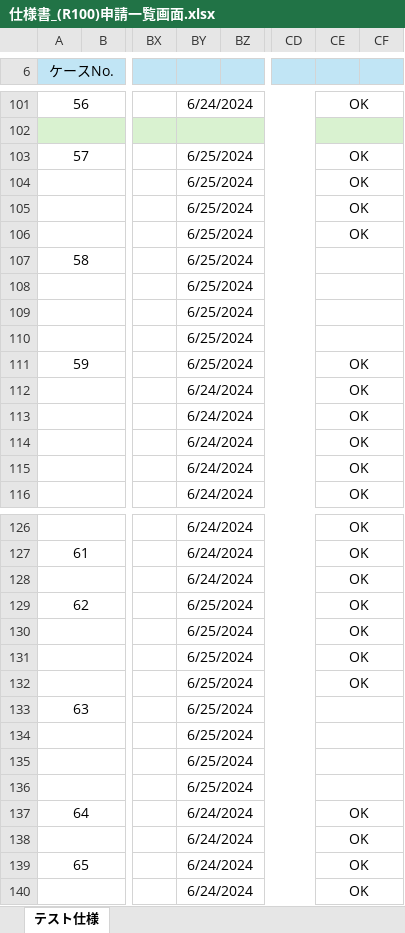
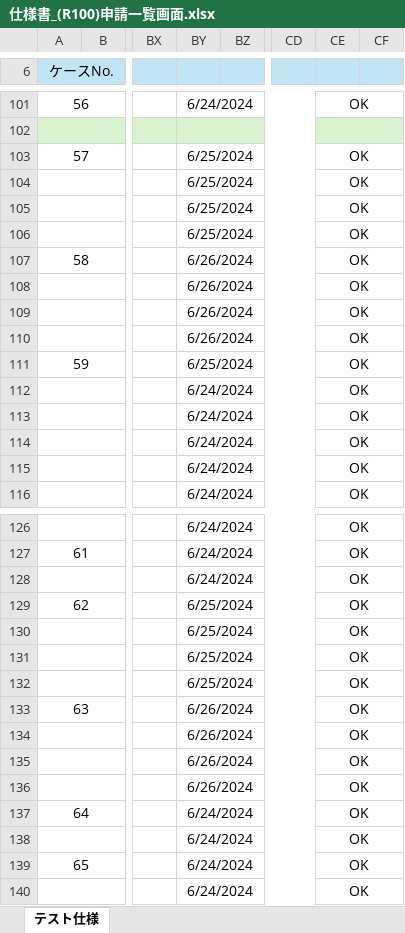
Before and after one commit to yoshiaradaiki/dakokusamurai-git-repository, an Excel workbook: 設計書_打刻侍/50_単体テスト/仕様書/仕様書_(R100)申請一覧画面.xlsx, sheet テスト仕様, drawn as a sheet; only a part is shown, gaps mark what is left out; values as stored, in another font and other column widths than the file's, no borders; the diff names each change by its address in the sheet, - before the commit and + after, or states it on an @@ line.

```diff
--- a/設計書_打刻侍/50_単体テスト/仕様書/仕様書_(R100)申請一覧画面.xlsx (sheet テスト仕様)
+++ b/設計書_打刻侍/50_単体テスト/仕様書/仕様書_(R100)申請一覧画面.xlsx (sheet テスト仕様)
-BY107:BY110: 6/25/2024
+BY107:BY110: 6/26/2024
-CE107:CE110: (empty)
+CE107:CE110: OK
-BY133:BY136: 6/25/2024
+BY133:BY136: 6/26/2024
-CE133:CE136: (empty)
+CE133:CE136: OK
```
Also changed, not shown: 設計書_打刻侍/50_単体テスト/エビデンス/単体テスト仕様書（R100）申請者一覧画面.xlsx.
